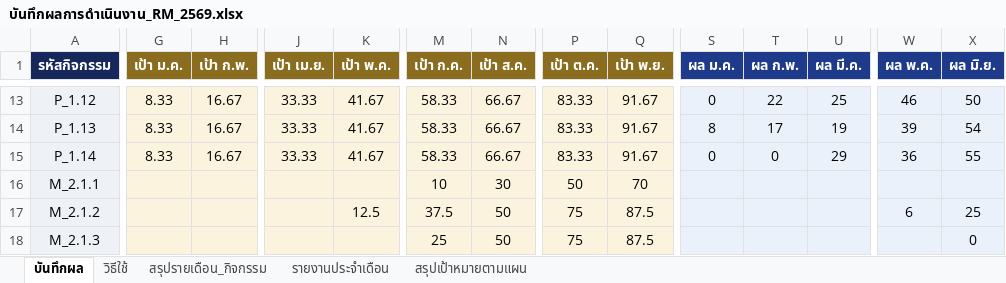
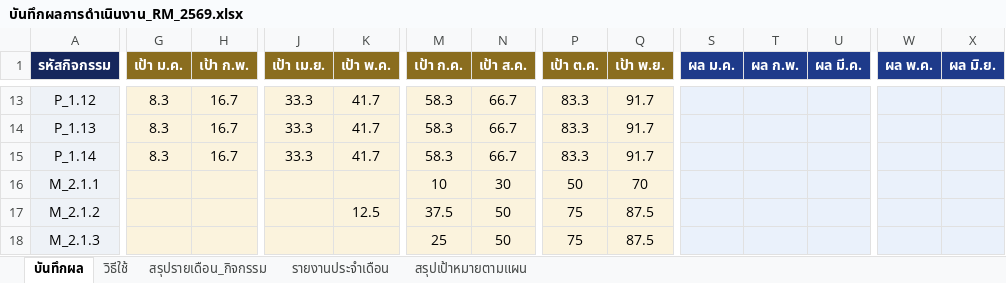
Before and after one commit to atomnet18-lang/Risk-Dashboard, an Excel workbook: บันทึกผลการดำเนินงาน_RM_2569.xlsx, sheet บันทึกผล, drawn as a sheet; only a part is shown, gaps mark what is left out; values as stored, in another font and other column widths than the file's, no borders; table styles not drawn; the diff covers the shown part only; the diff names each change by its address in the sheet, - before the commit and + after, or states it on an @@ line.

```diff
--- a/บันทึกผลการดำเนินงาน_RM_2569.xlsx (sheet บันทึกผล)
+++ b/บันทึกผลการดำเนินงาน_RM_2569.xlsx (sheet บันทึกผล)
-G13:G15 (เป้า ม.ค.): 8.33
+G13:G15 (เป้า ม.ค.): 8.3
-H13:H15 (เป้า ก.พ.): 16.67
+H13:H15 (เป้า ก.พ.): 16.7
-J13:J15 (เป้า เม.ย.): 33.33
+J13:J15 (เป้า เม.ย.): 33.3
-K13:K15 (เป้า พ.ค.): 41.67
+K13:K15 (เป้า พ.ค.): 41.7
-M13:M15 (เป้า ก.ค.): 58.33
+M13:M15 (เป้า ก.ค.): 58.3
-N13:N15 (เป้า ส.ค.): 66.67
+N13:N15 (เป้า ส.ค.): 66.7
-P13:P15 (เป้า ต.ค.): 83.33
+P13:P15 (เป้า ต.ค.): 83.3
-Q13:Q15 (เป้า พ.ย.): 91.67
+Q13:Q15 (เป้า พ.ย.): 91.7
-S13 (ผล ม.ค.): 0
+S13 (ผล ม.ค.): (empty)
-T13 (ผล ก.พ.): 22
+T13 (ผล ก.พ.): (empty)
-U13 (ผล มี.ค.): 25
+U13 (ผล มี.ค.): (empty)
-W13 (ผล พ.ค.): 46
+W13 (ผล พ.ค.): (empty)
-X13 (ผล มิ.ย.): 50
+X13 (ผล มิ.ย.): (empty)
-S14 (ผล ม.ค.): 8
+S14 (ผล ม.ค.): (empty)
-T14 (ผล ก.พ.): 17
+T14 (ผล ก.พ.): (empty)
-U14 (ผล มี.ค.): 19
+U14 (ผล มี.ค.): (empty)
-W14 (ผล พ.ค.): 39
+W14 (ผล พ.ค.): (empty)
-X14 (ผล มิ.ย.): 54
+X14 (ผล มิ.ย.): (empty)
-S15 (ผล ม.ค.): 0
+S15 (ผล ม.ค.): (empty)
-T15 (ผล ก.พ.): 0
+T15 (ผล ก.พ.): (empty)
-U15 (ผล มี.ค.): 29
+U15 (ผล มี.ค.): (empty)
-W15 (ผล พ.ค.): 36
+W15 (ผล พ.ค.): (empty)
-X15 (ผล มิ.ย.): 55
+X15 (ผล มิ.ย.): (empty)
-W17 (ผล พ.ค.): 6
+W17 (ผล พ.ค.): (empty)
-X17 (ผล มิ.ย.): 25
+X17 (ผล มิ.ย.): (empty)
-X18 (ผล มิ.ย.): 0
+X18 (ผล มิ.ย.): (empty)
```
Also changed, not shown: 360 edited cells elsewhere in this sheet, sheet สรุปเป้าหมายตามแผน.
